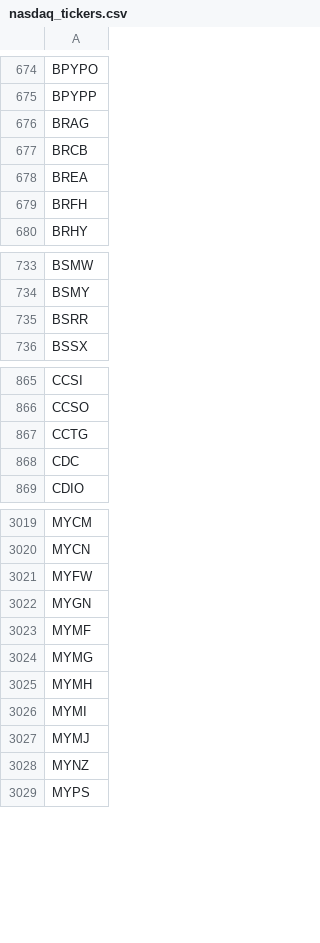
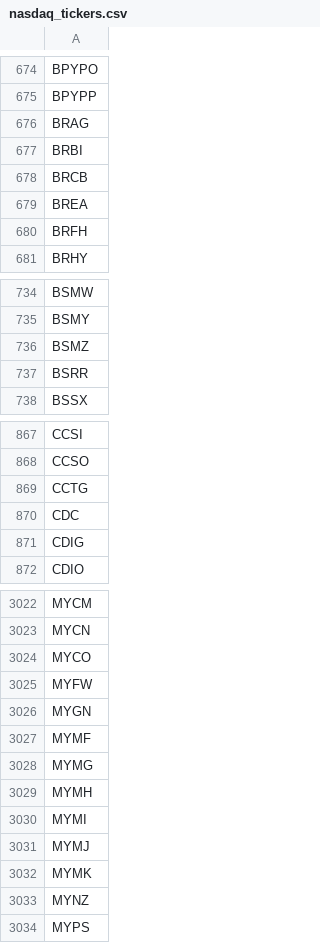
Before and after one commit to cmmds1982/nasdaq-tickers-fetcher, a CSV file: nasdaq_tickers.csv, drawn as a sheet; only a part is shown, gaps mark what is left out; the diff covers the shown part only.

```diff
--- a/nasdaq_tickers.csv
+++ b/nasdaq_tickers.csv
@@ -676,2 +676,3 @@ BPYPP
 BRAG
+BRBI
 BRCB
@@ -734,2 +735,3 @@ BSMW
 BSMY
+BSMZ
 BSRR
@@ -868,2 +870,3 @@ CCTG
 CDC
+CDIG
 CDIO
@@ -3020,2 +3023,3 @@ MYCM
 MYCN
+MYCO
 MYFW
@@ -3027,2 +3031,3 @@ MYMI
 MYMJ
+MYMK
 MYNZ
```
Also changed, not shown: 1 removed row and 1 edited cell elsewhere in this file.
